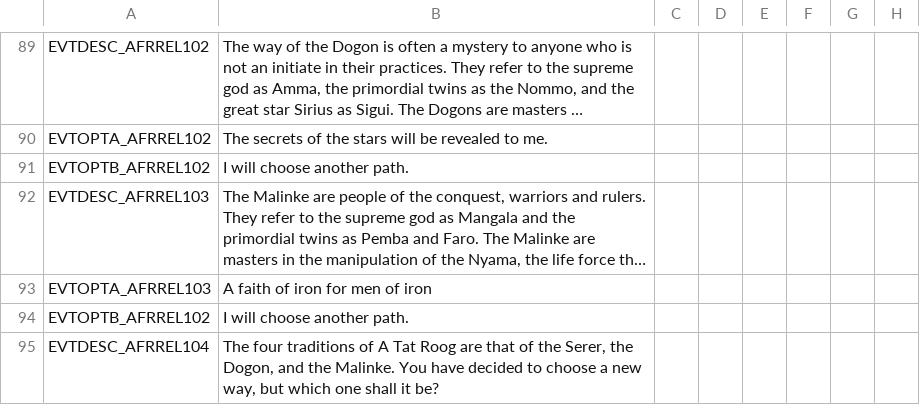
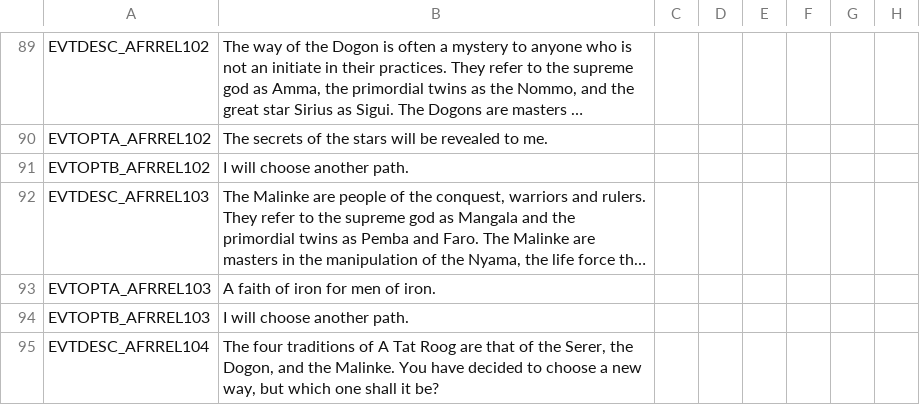
Before and after one commit to faiuwle/CK2AfricanReligionsMod, a CSV file: AfricanReligions/localisation/afr_event_texts.csv, drawn as a sheet; only a part is shown, gaps mark what is left out; long unchanged cells end in …; the diff names each change by its address in the sheet, - before the commit and + after, or states it on an @@ line.

```diff
--- a/AfricanReligions/localisation/afr_event_texts.csv
+++ b/AfricanReligions/localisation/afr_event_texts.csv
-B93: A faith of iron for men of iron
+B93: A faith of iron for men of iron.
-A94: EVTOPTB_AFRREL102
+A94: EVTOPTB_AFRREL103
```
Also changed, not shown: AfricanReligions/localisation/afr_general_localization.csv, 4 other files.
